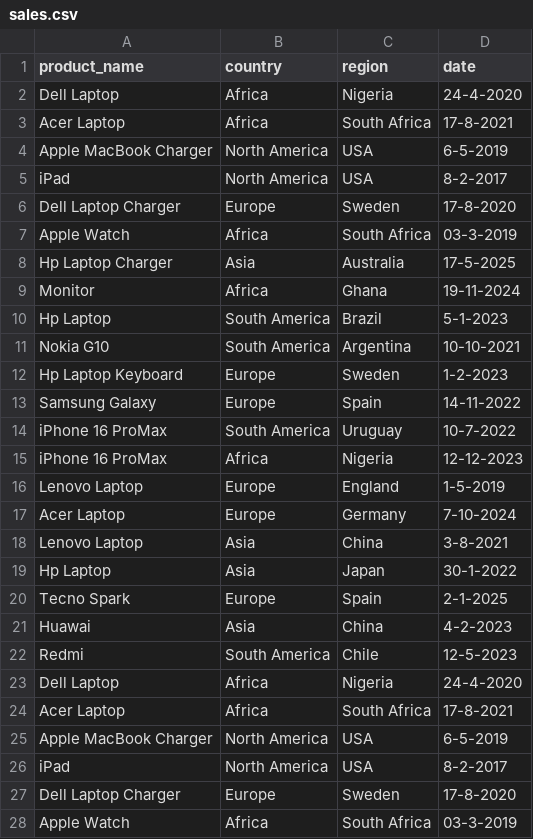
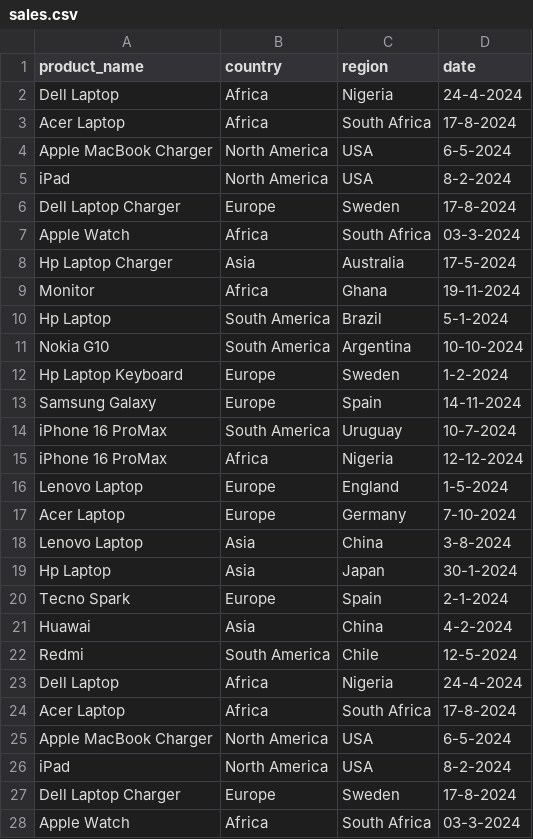
Before and after one commit to enels/optimized_data_aggregation, a CSV file: data/sales.csv, drawn as a sheet; only a part is shown; the diff covers the shown part only.

Commit message:
make date ranges within a year

```diff
--- a/data/sales.csv
+++ b/data/sales.csv
@@ -1,28 +1,28 @@
 product_name,country,region,date
-Dell Laptop,Africa,Nigeria,24-4-2020
-Acer Laptop,Africa,South Africa,17-8-2021
-Apple MacBook Charger,North America,USA,6-5-2019
-iPad,North America,USA,8-2-2017
-Dell Laptop Charger,Europe,Sweden,17-8-2020
-Apple Watch,Africa,South Africa,03-3-2019
-Hp Laptop Charger,Asia,Australia,17-5-2025
+Dell Laptop,Africa,Nigeria,24-4-2024
+Acer Laptop,Africa,South Africa,17-8-2024
+Apple MacBook Charger,North America,USA,6-5-2024
+iPad,North America,USA,8-2-2024
+Dell Laptop Charger,Europe,Sweden,17-8-2024
+Apple Watch,Africa,South Africa,03-3-2024
+Hp Laptop Charger,Asia,Australia,17-5-2024
 Monitor,Africa,Ghana,19-11-2024
-Hp Laptop,South America,Brazil,5-1-2023
-Nokia G10,South America,Argentina,10-10-2021
-Hp Laptop Keyboard,Europe,Sweden,1-2-2023
-Samsung Galaxy,Europe,Spain,14-11-2022
-iPhone 16 ProMax,South America,Uruguay,10-7-2022
-iPhone 16 ProMax,Africa,Nigeria,12-12-2023
-Lenovo Laptop,Europe,England,1-5-2019
+Hp Laptop,South America,Brazil,5-1-2024
+Nokia G10,South America,Argentina,10-10-2024
+Hp Laptop Keyboard,Europe,Sweden,1-2-2024
+Samsung Galaxy,Europe,Spain,14-11-2024
+iPhone 16 ProMax,South America,Uruguay,10-7-2024
+iPhone 16 ProMax,Africa,Nigeria,12-12-2024
+Lenovo Laptop,Europe,England,1-5-2024
 Acer Laptop,Europe,Germany,7-10-2024
-Lenovo Laptop,Asia,China,3-8-2021
-Hp Laptop,Asia,Japan,30-1-2022
-Tecno Spark,Europe,Spain,2-1-2025
-Huawai,Asia,China,4-2-2023
-Redmi,South America,Chile,12-5-2023
-Dell Laptop,Africa,Nigeria,24-4-2020
-Acer Laptop,Africa,South Africa,17-8-2021
-Apple MacBook Charger,North America,USA,6-5-2019
-iPad,North America,USA,8-2-2017
-Dell Laptop Charger,Europe,Sweden,17-8-2020
-Apple Watch,Africa,South Africa,03-3-2019
+Lenovo Laptop,Asia,China,3-8-2024
+Hp Laptop,Asia,Japan,30-1-2024
+Tecno Spark,Europe,Spain,2-1-2024
+Huawai,Asia,China,4-2-2024
+Redmi,South America,Chile,12-5-2024
+Dell Laptop,Africa,Nigeria,24-4-2024
+Acer Laptop,Africa,South Africa,17-8-2024
+Apple MacBook Charger,North America,USA,6-5-2024
+iPad,North America,USA,8-2-2024
+Dell Laptop Charger,Europe,Sweden,17-8-2024
+Apple Watch,Africa,South Africa,03-3-2024
```
Also changed, not shown: 22 edited cells elsewhere in this file.
